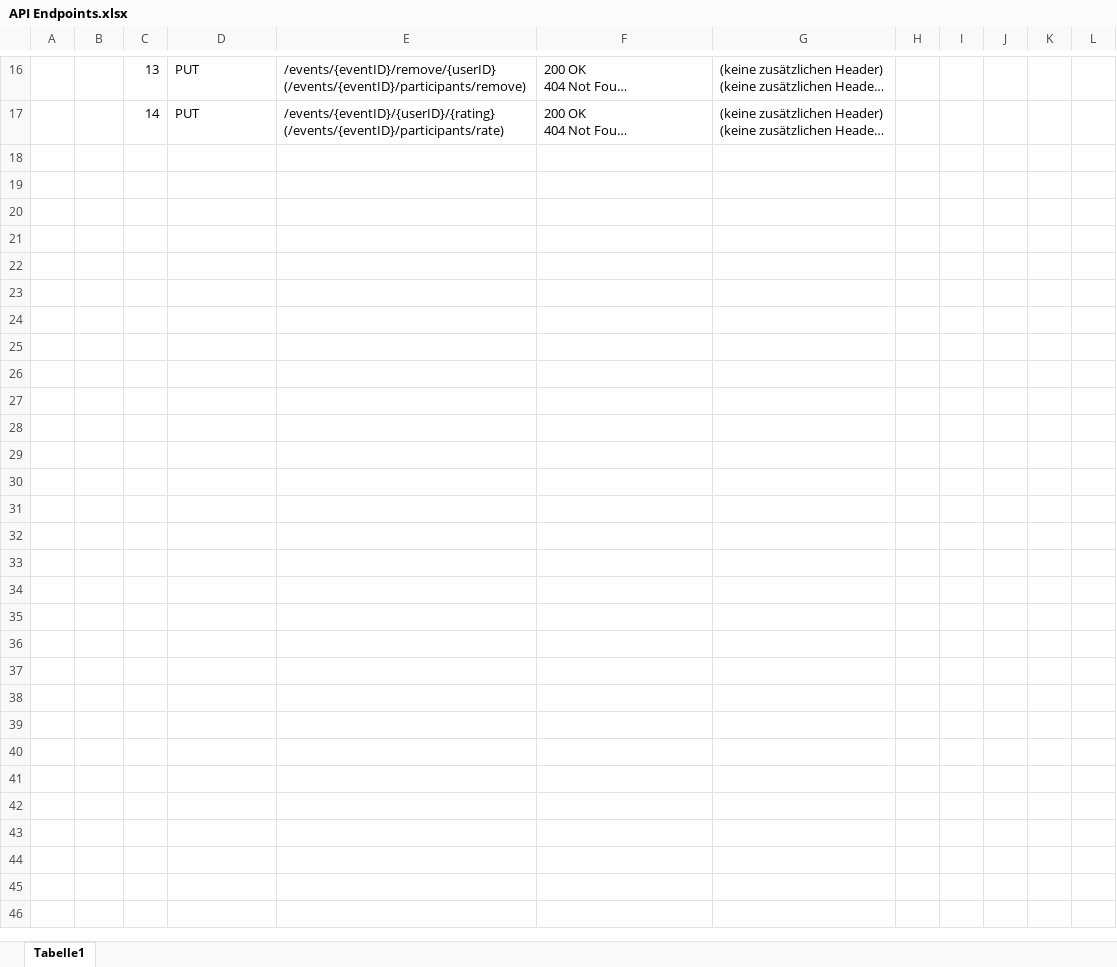
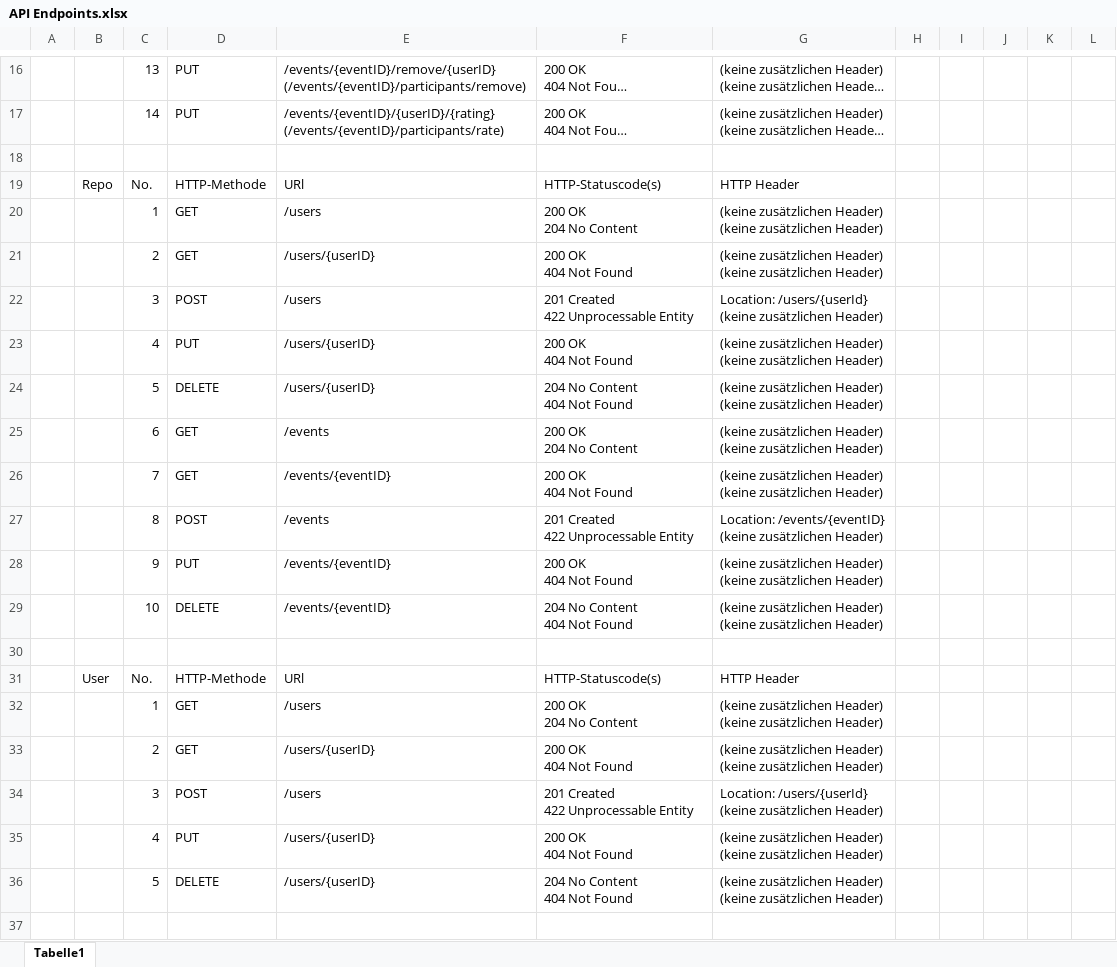
Before and after one commit to Daniel-Schor/webappproject23-24, an Excel workbook: project planning/API Endpoints.xlsx, sheet Tabelle1, drawn as a sheet; only a part is shown, gaps mark what is left out; long unchanged cells end in …; values as stored, in another font and other column widths than the file's, no cell formats; table styles not drawn; ↵ is a line break in a cell; the diff covers the shown part only; the diff names each change by its address in the sheet, - before the commit and + after, or states it on an @@ line.

Commit message:
Endpoints Anpassungen

```diff
--- a/project planning/API Endpoints.xlsx (sheet Tabelle1)
+++ b/project planning/API Endpoints.xlsx (sheet Tabelle1)
+row 18: (empty)
+row 19:  | Repo | No. | HTTP-Methode | URl | HTTP-Statuscode(s) | HTTP Header
+row 20:  |  | 1 | GET | /users | 200 OK ↵ 204 No Content | (keine zusätzlichen Header) ↵ (keine zusätzlichen Header)
+row 21:  |  | 2 | GET | /users/{userID} | 200 OK ↵ 404 Not Found | (keine zusätzlichen Header) ↵ (keine zusätzlichen Header)
+row 22:  |  | 3 | POST | /users | 201 Created ↵ 422 Unprocessable Entity | Location: /users/{userId} ↵ (keine zusätzlichen Header)
+row 23:  |  | 4 | PUT | /users/{userID} | 200 OK ↵ 404 Not Found | (keine zusätzlichen Header) ↵ (keine zusätzlichen Header)
+row 24:  |  | 5 | DELETE | /users/{userID} | 204 No Content ↵ 404 Not Found | (keine zusätzlichen Header) ↵ (keine zusätzlichen Header)
+row 25:  |  | 6 | GET | /events | 200 OK ↵ 204 No Content | (keine zusätzlichen Header) ↵ (keine zusätzlichen Header)
+row 26:  |  | 7 | GET | /events/{eventID} | 200 OK ↵ 404 Not Found | (keine zusätzlichen Header) ↵ (keine zusätzlichen Header)
+row 27:  |  | 8 | POST | /events | 201 Created ↵ 422 Unprocessable Entity | Location: /events/{eventID} ↵ (keine zusätzlichen Header)
+row 28:  |  | 9 | PUT | /events/{eventID} | 200 OK ↵ 404 Not Found | (keine zusätzlichen Header) ↵ (keine zusätzlichen Header)
+row 29:  |  | 10 | DELETE | /events/{eventID} | 204 No Content ↵ 404 Not Found | (keine zusätzlichen Header) ↵ (keine zusätzlichen Header)
+row 30: (empty)
+row 31:  | User | No. | HTTP-Methode | URl | HTTP-Statuscode(s) | HTTP Header
+row 32:  |  | 1 | GET | /users | 200 OK ↵ 204 No Content | (keine zusätzlichen Header) ↵ (keine zusätzlichen Header)
+row 33:  |  | 2 | GET | /users/{userID} | 200 OK ↵ 404 Not Found | (keine zusätzlichen Header) ↵ (keine zusätzlichen Header)
+row 34:  |  | 3 | POST | /users | 201 Created ↵ 422 Unprocessable Entity | Location: /users/{userId} ↵ (keine zusätzlichen Header)
+row 35:  |  | 4 | PUT | /users/{userID} | 200 OK ↵ 404 Not Found | (keine zusätzlichen Header) ↵ (keine zusätzlichen Header)
+row 36:  |  | 5 | DELETE | /users/{userID} | 204 No Content ↵ 404 Not Found | (keine zusätzlichen Header) ↵ (keine zusätzlichen Header)
+row 37: (empty)
```
Also changed, not shown: 10 added rows and 1 edited cell elsewhere in this sheet, cell formats, 8 other files.
